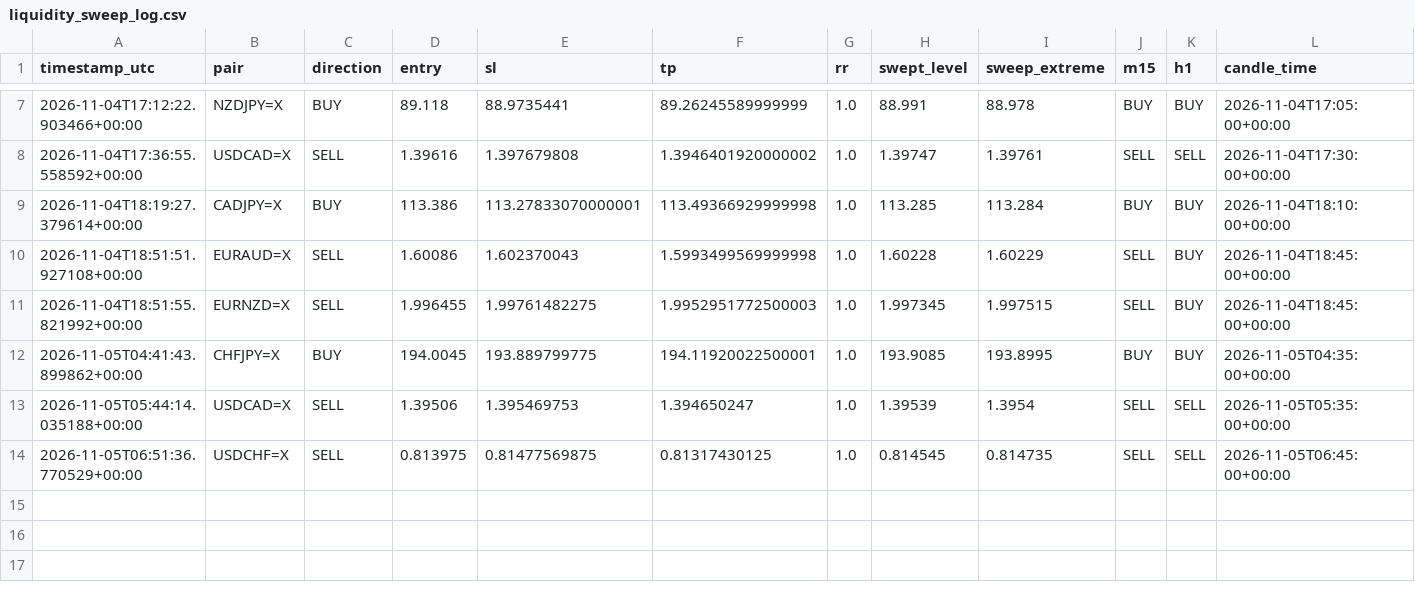
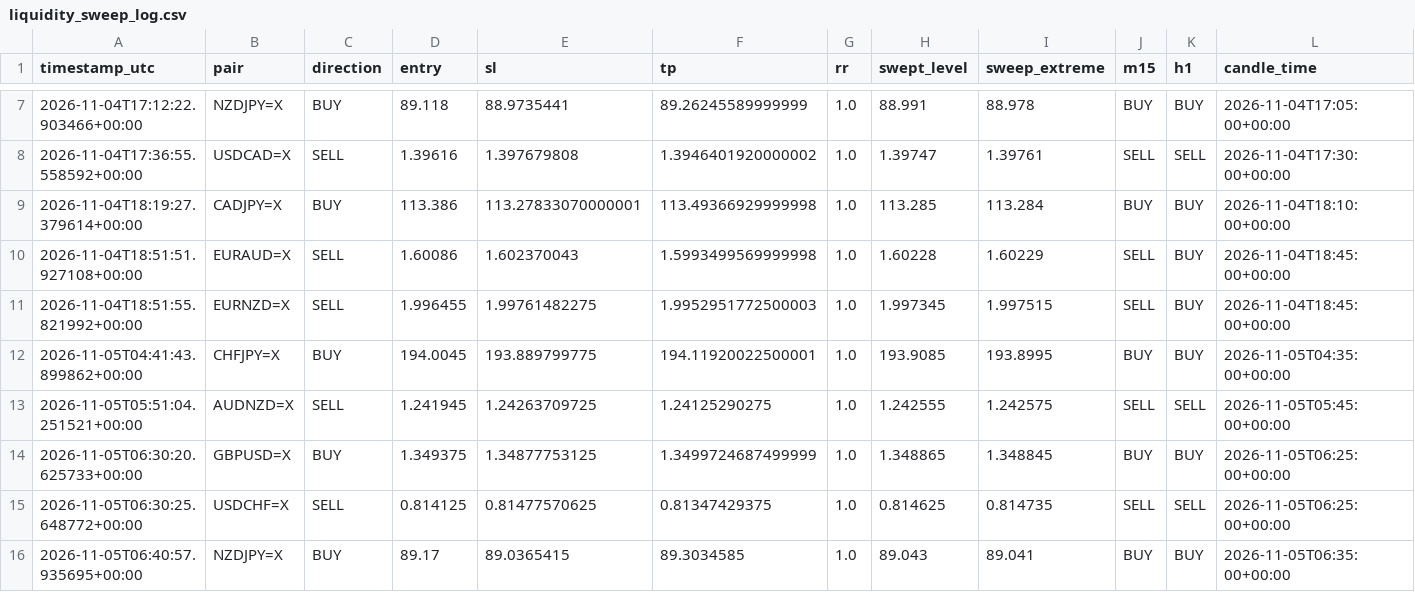
Before and after one commit to 81dwallington-source/Forex-alert-bot, a CSV file: liquidity_sweep_log.csv, drawn as a sheet; only a part is shown, gaps mark what is left out; addresses are those after the commit; rows hold the shown columns only; the diff names each change by its address in the sheet, - before the commit and + after, or states it on an @@ line.

```diff
--- a/liquidity_sweep_log.csv
+++ b/liquidity_sweep_log.csv
-A13 (timestamp_utc): 2026-11-05T05:44:14.035188+00:00
+A13 (timestamp_utc): 2026-11-05T05:51:04.251521+00:00
-B13 (pair): USDCAD=X
+B13 (pair): AUDNZD=X
-D13 (entry): 1.39506
+D13 (entry): 1.241945
-E13 (sl): 1.395469753
+E13 (sl): 1.24263709725
-F13 (tp): 1.394650247
+F13 (tp): 1.24125290275
-H13 (swept_level): 1.39539
+H13 (swept_level): 1.242555
-I13 (sweep_extreme): 1.3954
+I13 (sweep_extreme): 1.242575
-L13 (candle_time): 2026-11-05T05:35:00+00:00
+L13 (candle_time): 2026-11-05T05:45:00+00:00
+row 14: 2026-11-05T06:30:20.625733+00:00 | GBPUSD=X | BUY | 1.349375 | 1.34877753125 | 1.3499724687499999 | 1.0 | 1.348865 | 1.348845 | BUY | BUY | 2026-11-05T06:25:00+00:00
-A15 (timestamp_utc): 2026-11-05T06:51:36.770529+00:00
+A15 (timestamp_utc): 2026-11-05T06:30:25.648772+00:00
-D15 (entry): 0.813975
+D15 (entry): 0.814125
-E15 (sl): 0.81477569875
+E15 (sl): 0.81477570625
-F15 (tp): 0.81317430125
+F15 (tp): 0.81347429375
-H15 (swept_level): 0.814545
+H15 (swept_level): 0.814625
-L15 (candle_time): 2026-11-05T06:45:00+00:00
+L15 (candle_time): 2026-11-05T06:25:00+00:00
+row 16: 2026-11-05T06:40:57.935695+00:00 | NZDJPY=X | BUY | 89.17 | 89.0365415 | 89.3034585 | 1.0 | 89.043 | 89.041 | BUY | BUY | 2026-11-05T06:35:00+00:00
```
Also changed, not shown: 1 other file.
